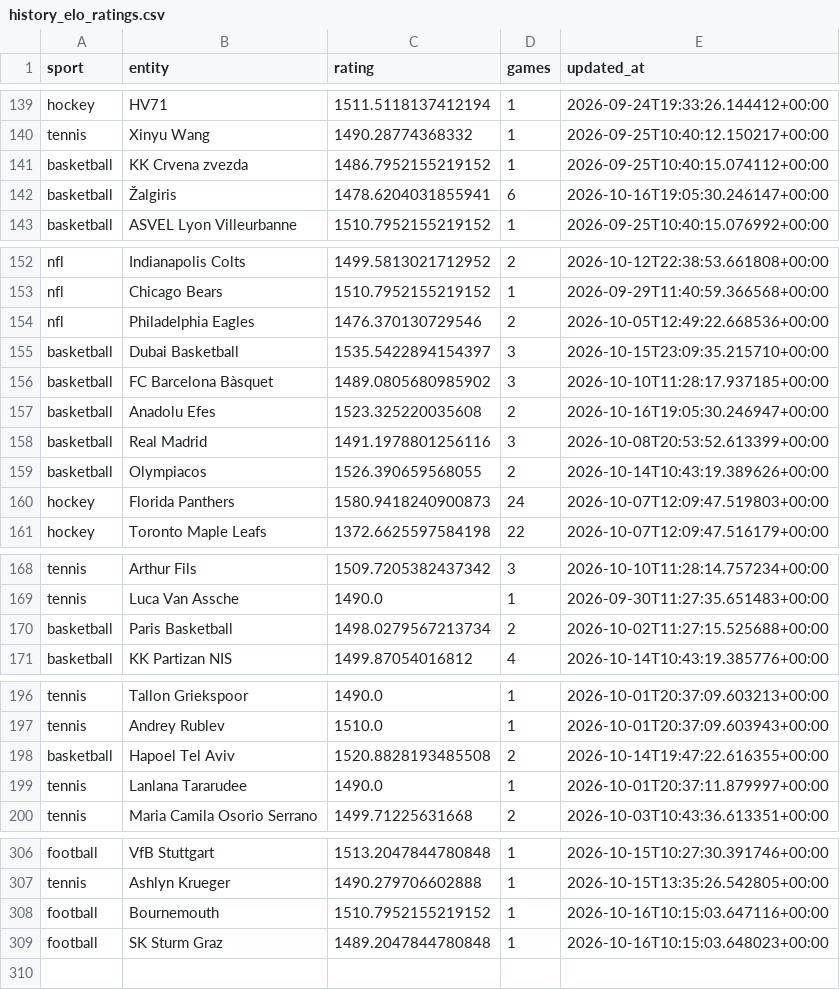
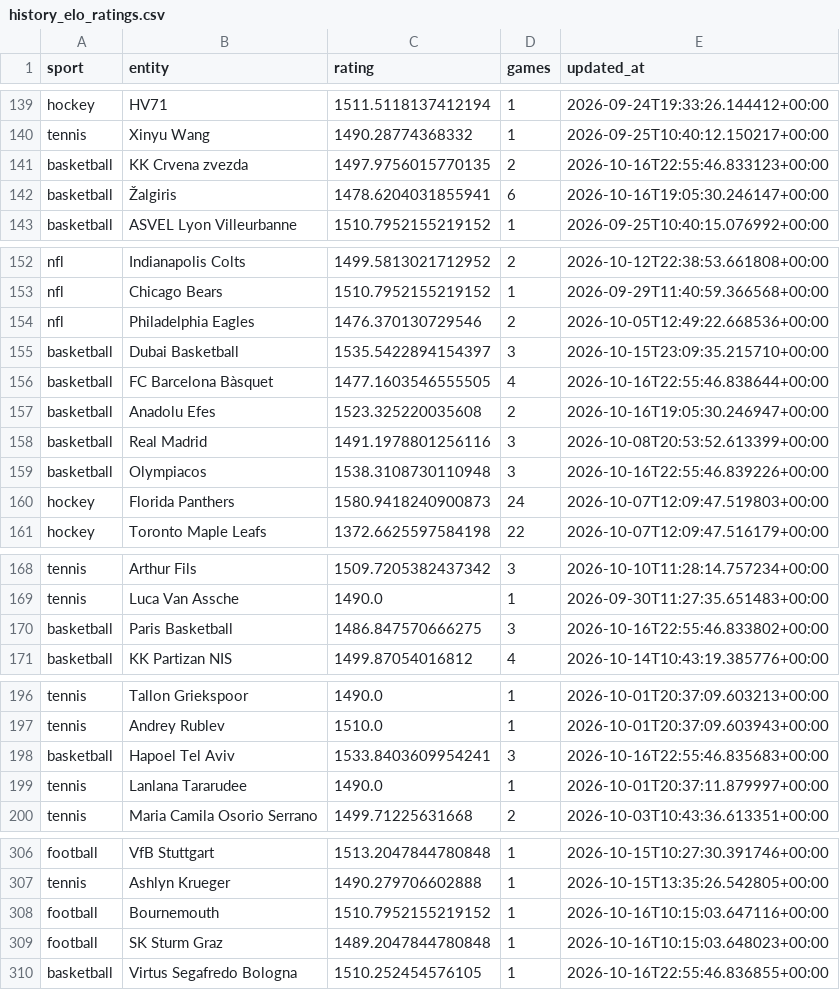
Before and after one commit to marianmatus73-dot/Futbal_dnes, a CSV file: exports/history_elo_ratings.csv, drawn as a sheet; only a part is shown, gaps mark what is left out; the diff covers the shown part only.

```diff
--- a/exports/history_elo_ratings.csv
+++ b/exports/history_elo_ratings.csv
@@ -140,3 +140,3 @@ hockey,HV71,1511.5118137412194,1,2026-09-24T19:33:26.144412+00:00
 tennis,Xinyu Wang,1490.28774368332,1,2026-09-25T10:40:12.150217+00:00
-basketball,KK Crvena zvezda,1486.7952155219152,1,2026-09-25T10:40:15.074112+00:00
+basketball,KK Crvena zvezda,1497.9756015770135,2,2026-10-16T22:55:46.833123+00:00
 basketball,Žalgiris,1478.6204031855941,6,2026-10-16T19:05:30.246147+00:00
@@ -155,6 +155,6 @@ nfl,Philadelphia Eagles,1476.370130729546,2,2026-10-05T12:49:22.668536+00:00
 basketball,Dubai Basketball,1535.5422894154397,3,2026-10-15T23:09:35.215710+00:00
-basketball,FC Barcelona Bàsquet,1489.0805680985902,3,2026-10-10T11:28:17.937185+00:00
+basketball,FC Barcelona Bàsquet,1477.1603546555505,4,2026-10-16T22:55:46.838644+00:00
 basketball,Anadolu Efes,1523.325220035608,2,2026-10-16T19:05:30.246947+00:00
 basketball,Real Madrid,1491.1978801256116,3,2026-10-08T20:53:52.613399+00:00
-basketball,Olympiacos,1526.390659568055,2,2026-10-14T10:43:19.389626+00:00
+basketball,Olympiacos,1538.3108730110948,3,2026-10-16T22:55:46.839226+00:00
 hockey,Florida Panthers,1580.9418240900873,24,2026-10-07T12:09:47.519803+00:00
@@ -169,3 +169,3 @@ tennis,Arthur Fils,1509.7205382437342,3,2026-10-10T11:28:14.757234+00:00
 tennis,Luca Van Assche,1490.0,1,2026-09-30T11:27:35.651483+00:00
-basketball,Paris Basketball,1498.0279567213734,2,2026-10-02T11:27:15.525688+00:00
+basketball,Paris Basketball,1486.847570666275,3,2026-10-16T22:55:46.833802+00:00
 basketball,KK Partizan NIS,1499.87054016812,4,2026-10-14T10:43:19.385776+00:00
@@ -197,3 +197,3 @@ tennis,Tallon Griekspoor,1490.0,1,2026-10-01T20:37:09.603213+00:00
 tennis,Andrey Rublev,1510.0,1,2026-10-01T20:37:09.603943+00:00
-basketball,Hapoel Tel Aviv,1520.8828193485508,2,2026-10-14T19:47:22.616355+00:00
+basketball,Hapoel Tel Aviv,1533.8403609954241,3,2026-10-16T22:55:46.835683+00:00
 tennis,Lanlana Tararudee,1490.0,1,2026-10-01T20:37:11.879997+00:00
@@ -309 +309,2 @@ football,Bournemouth,1510.7952155219152,1,2026-10-16T10:15:03.647116+00:00
 football,SK Sturm Graz,1489.2047844780848,1,2026-10-16T10:15:03.648023+00:00
+basketball,Virtus Segafredo Bologna,1510.252454576105,1,2026-10-16T22:55:46.836855+00:00
```
Also changed, not shown: 6 edited cells elsewhere in this file, 6 other files.
